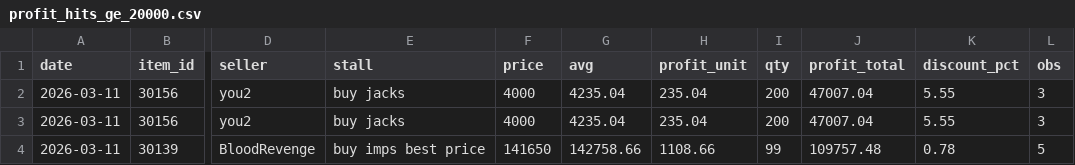
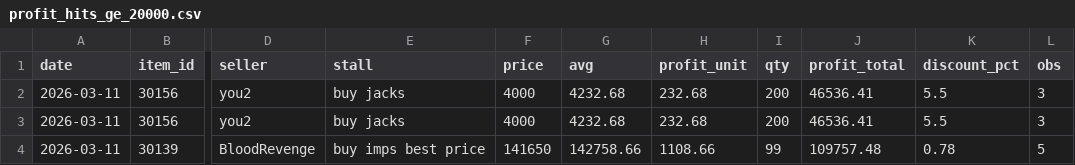
Before and after one commit to Bunencio/moon-discounts, a CSV file: docs/profit_hits_ge_20000.csv, drawn as a sheet; only a part is shown, gaps mark what is left out; the diff names each change by its address in the sheet, - before the commit and + after, or states it on an @@ line.

```diff
--- a/docs/profit_hits_ge_20000.csv
+++ b/docs/profit_hits_ge_20000.csv
-G2:G3 (avg): 4235.04
+G2:G3 (avg): 4232.68
-H2:H3 (profit_unit): 235.04
+H2:H3 (profit_unit): 232.68
-J2:J3 (profit_total): 47007.04
+J2:J3 (profit_total): 46536.41
-K2:K3 (discount_pct): 5.55
+K2:K3 (discount_pct): 5.5
```
